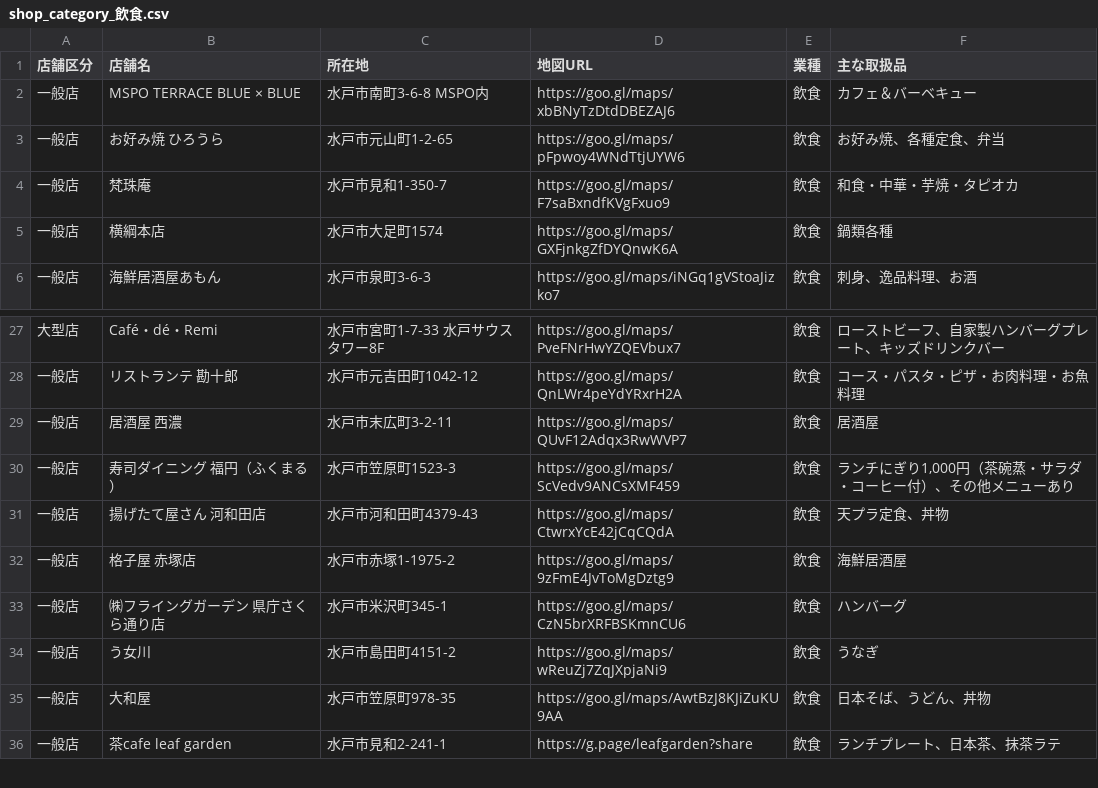
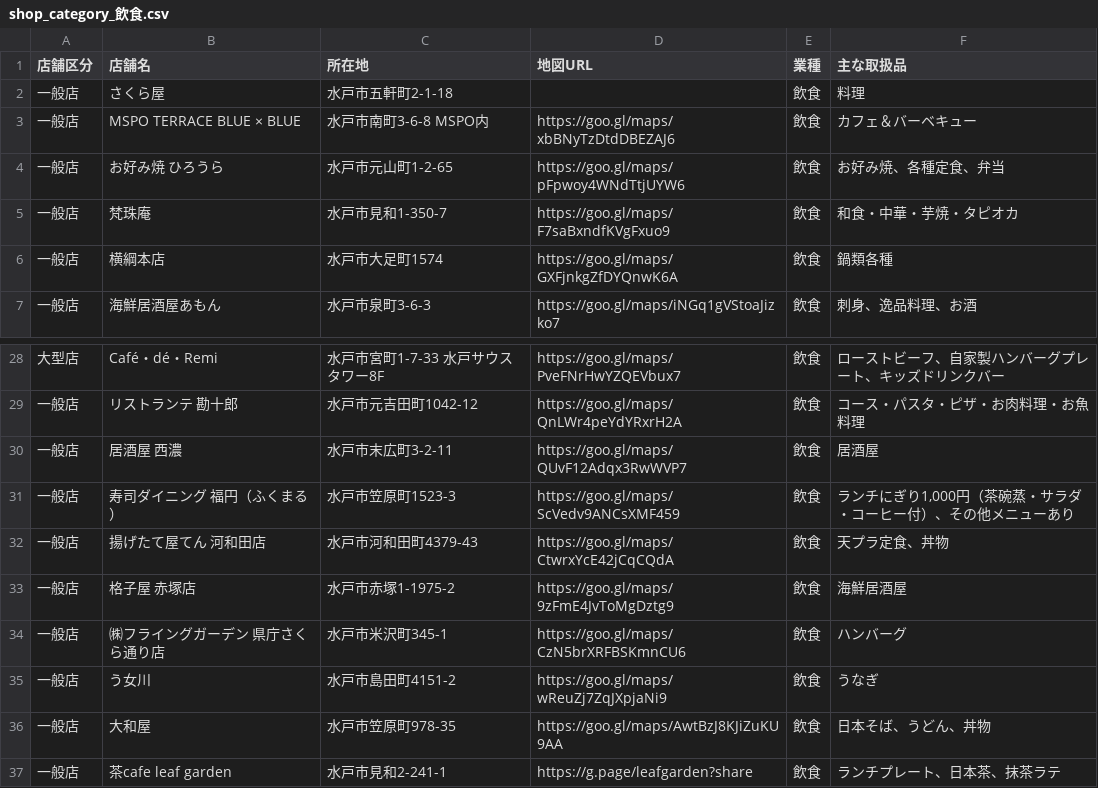
Before and after one commit to eru/mito-voucher-crawler, a CSV file: output/shop_category_飲食.csv, drawn as a sheet; only a part is shown, gaps mark what is left out.

```diff
--- a/output/shop_category_飲食.csv
+++ b/output/shop_category_飲食.csv
@@ -1,2 +1,3 @@
 店舗区分,店舗名,所在地,地図URL,業種,主な取扱品
+一般店,さくら屋,水戸市五軒町2-1-18,,飲食,料理
 一般店,MSPO  TERRACE　BLUE × BLUE,水戸市南町3-6-8　MSPO内,https://goo.gl/maps/xbBNyTzDtdDBEZAJ6,飲食,カフェ＆バーベキュー
@@ -30,3 +31,3 @@
 一般店,寿司ダイニング　福円（ふくまる）,水戸市笠原町1523-3,https://goo.gl/maps/ScVedv9ANCsXMF459,飲食,"ランチにぎり1,000円（茶碗蒸・サラダ・コーヒー付）、その他メニューあり"
-一般店,揚げたて屋さん　河和田店,水戸市河和田町4379-43,https://goo.gl/maps/CtwrxYcE42jCqCQdA,飲食,天プラ定食、丼物
+一般店,揚げたて屋てん　河和田店,水戸市河和田町4379-43,https://goo.gl/maps/CtwrxYcE42jCqCQdA,飲食,天プラ定食、丼物
 一般店,格子屋　赤塚店,水戸市赤塚1-1975-2,https://goo.gl/maps/9zFmE4JvToMgDztg9,飲食,海鮮居酒屋
```
Also changed, not shown: output/shop_all.csv, output/shop_category_サービス.csv, 3 other files.
